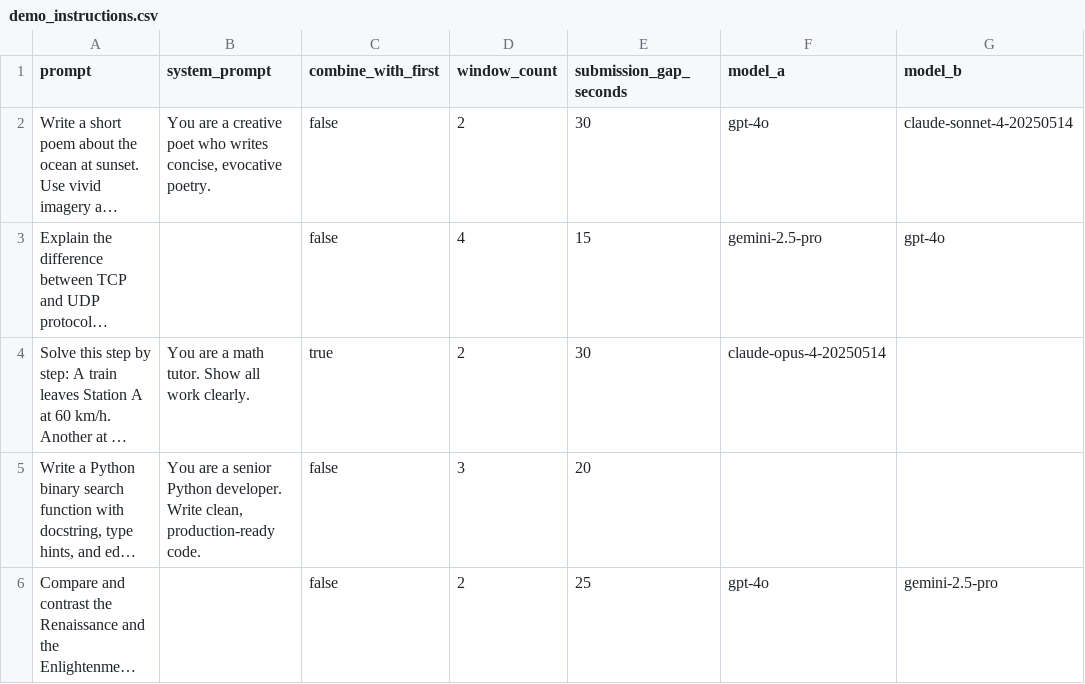
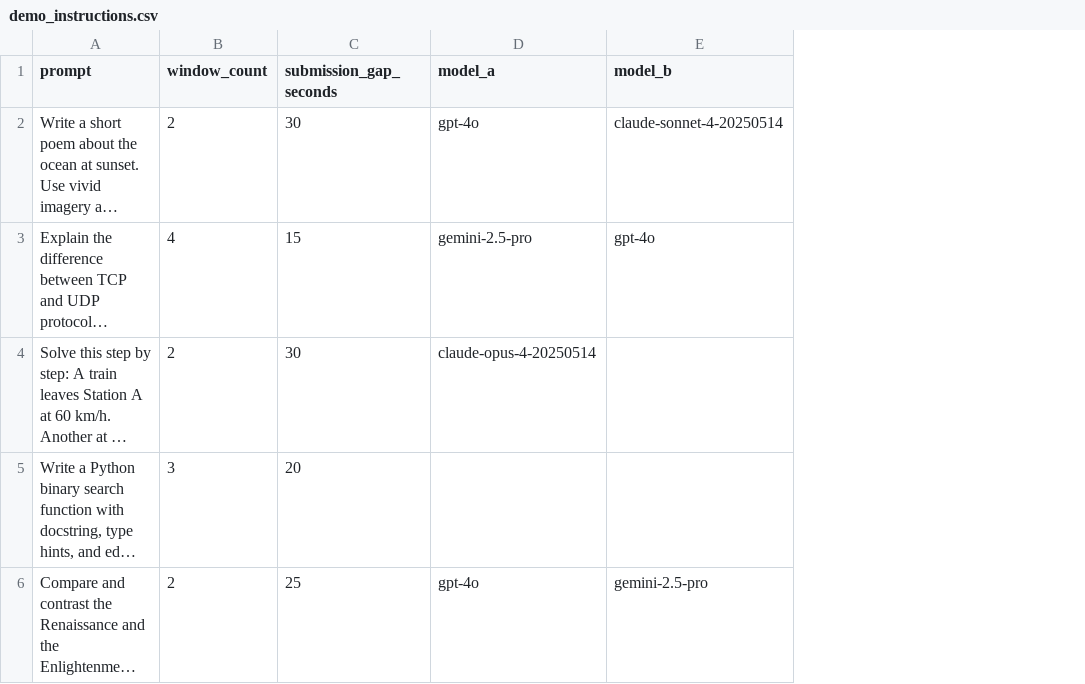
Before and after one commit to khalidmahamud/LMARENA-AUTOMATION, a CSV file: demo_instructions.csv, drawn as a sheet; only a part is shown; long unchanged cells end in …; the diff names each change by its address in the sheet, - before the commit and + after, or states it on an @@ line.

```diff
--- a/demo_instructions.csv
+++ b/demo_instructions.csv
-column B (system_prompt), rows 2-5: You are a creative poet who writes concise, evocative poetry. |  | You are a math tutor. Show all work clearly. | You are a senior Python developer. Write clean, production-ready code.
-column C (combine_with_first), rows 2-6: false | false | true | false | false
```
Also changed, not shown: 3 other files.
